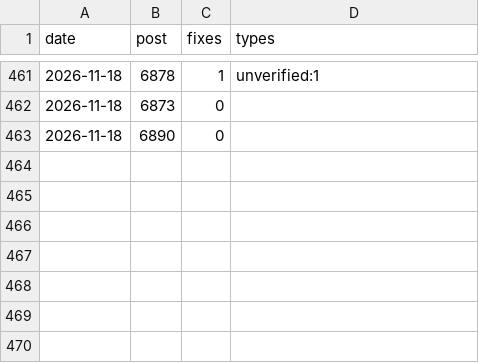
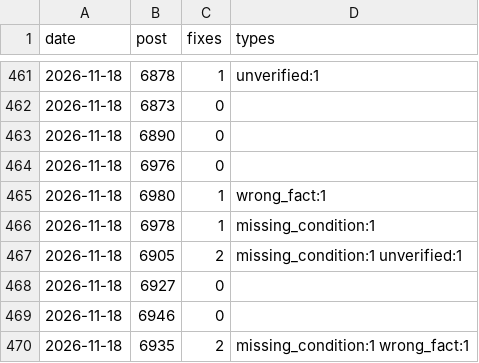
Before and after one commit to yoorimint/first-lab, a CSV file: automation/quality-log.csv, drawn as a sheet; only a part is shown, gaps mark what is left out.

```diff
--- a/automation/quality-log.csv
+++ b/automation/quality-log.csv
@@ -463 +463,8 @@ date,post,fixes,types
 2026-11-18,6890,0,
+2026-11-18,6976,0,
+2026-11-18,6980,1,wrong_fact:1
+2026-11-18,6978,1,missing_condition:1
+2026-11-18,6905,2,missing_condition:1 unverified:1
+2026-11-18,6927,0,
+2026-11-18,6946,0,
+2026-11-18,6935,2,missing_condition:1 wrong_fact:1
```
Also changed, not shown: 4 other files.
